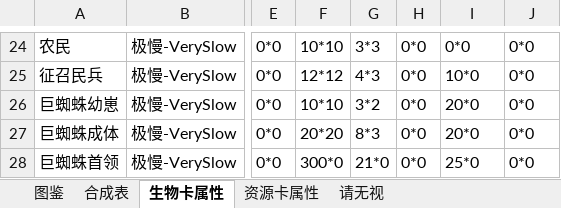
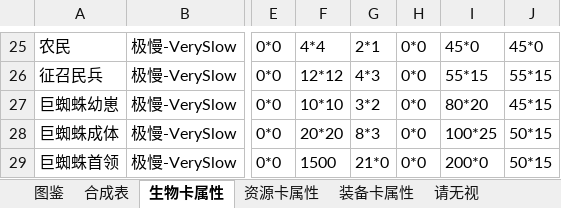
Before and after one commit to ranshaobaichi/Card, an Excel workbook: Assets/DataBase/Data/DataSet.xlsx, sheet 生物卡属性, drawn as a sheet; only a part is shown, gaps mark what is left out; values as stored, in another font and other column widths than the file's, no borders; addresses are those after the commit; the diff covers the shown part only; the diff names each change by its address in the sheet, - before the commit and + after, or states it on an @@ line.

```diff
--- a/Assets/DataBase/Data/DataSet.xlsx (sheet 生物卡属性)
+++ b/Assets/DataBase/Data/DataSet.xlsx (sheet 生物卡属性)
+sheet tab: 装备卡属性
-F25: 10*10
+F25: 4*4
-G25: 3*3
+G25: 2*1
-I25: 0*0
+I25: 45*0
-J25: 0*0
+J25: 45*0
-I26: 10*0
+I26: 55*15
-J26: 0*0
+J26: 55*15
-I27: 20*0
+I27: 80*20
-J27: 0*0
+J27: 45*15
-I28: 20*0
+I28: 100*25
-J28:J29: 0*0
+J28:J29: 50*15
-F29: 300*0
+F29: 1500
-I29: 25*0
+I29: 200*0
```
Also changed, not shown: 1 added row and 34 edited cells elsewhere in this sheet, sheet 合成表, sheet 资源卡属性, 16 other files.
